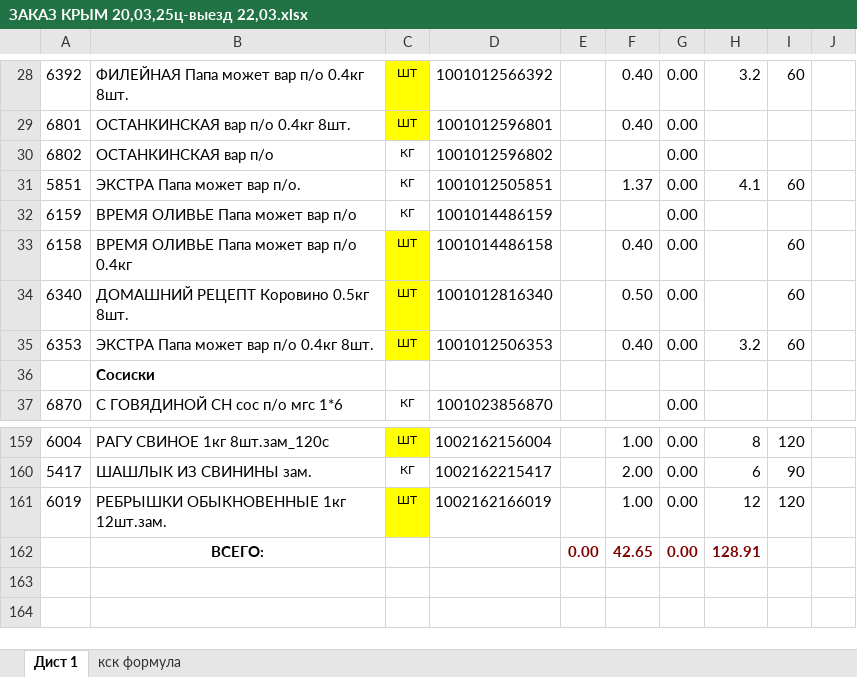
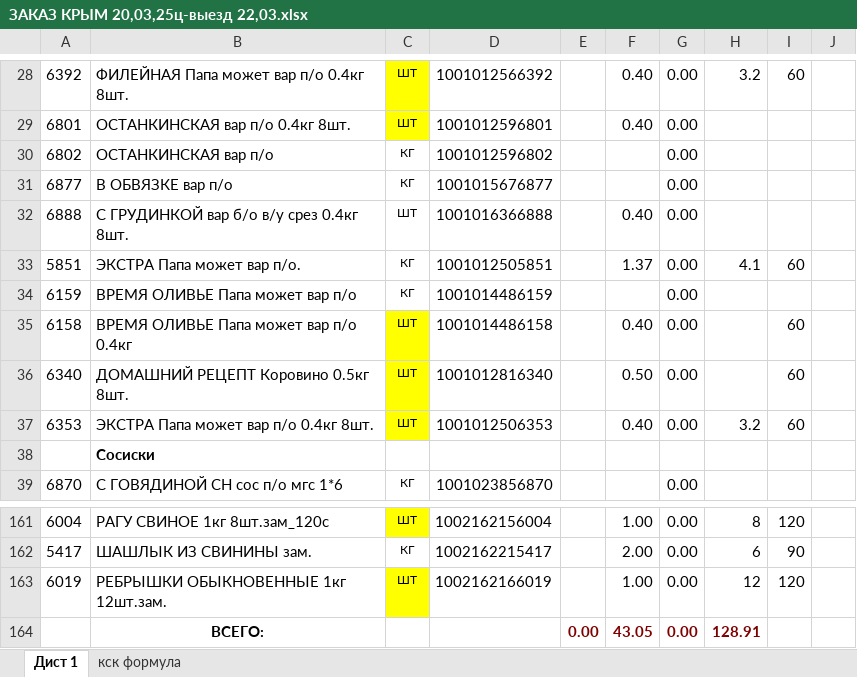
Before and after one commit to Fejanin/ostankino_ki, an Excel workbook: SIMF/чистый бланк/ЗАКАЗ КРЫМ 20,03,25ц-выезд 22,03.xlsx, sheet Дист 1, drawn as a sheet; only a part is shown, gaps mark what is left out; values as stored, in another font and other column widths than the file's, no borders; charts and pictures not drawn; addresses are those after the commit; the diff names each change by its address in the sheet, - before the commit and + after, or states it on an @@ line.

```diff
--- a/SIMF/чистый бланк/ЗАКАЗ КРЫМ 20,03,25ц-выезд 22,03.xlsx (sheet Дист 1)
+++ b/SIMF/чистый бланк/ЗАКАЗ КРЫМ 20,03,25ц-выезд 22,03.xlsx (sheet Дист 1)
+row 31: 6877 | В ОБВЯЗКЕ вар п/о | КГ | 1001015676877 |  |  | 0.00
+row 32: 6888 | С ГРУДИНКОЙ вар б/о в/у срез 0.4кг 8шт. | ШТ | 1001016366888 |  | 0.40 | 0.00
-F164: 42.65
+F164: 43.05
```
Also changed, not shown: formulas that keep their value, NV/moduls/1С.xlsx, NV_Poliakov/moduls/1С.xlsx, 7 other files.
